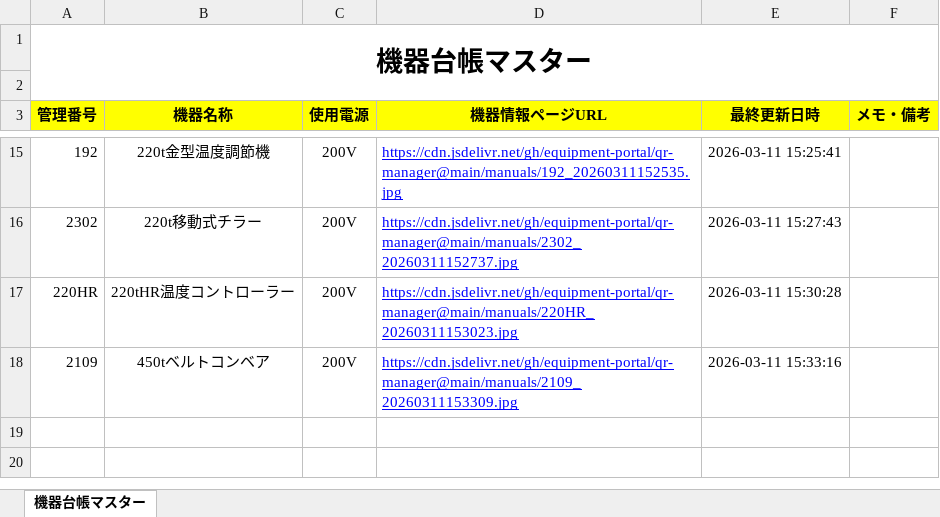
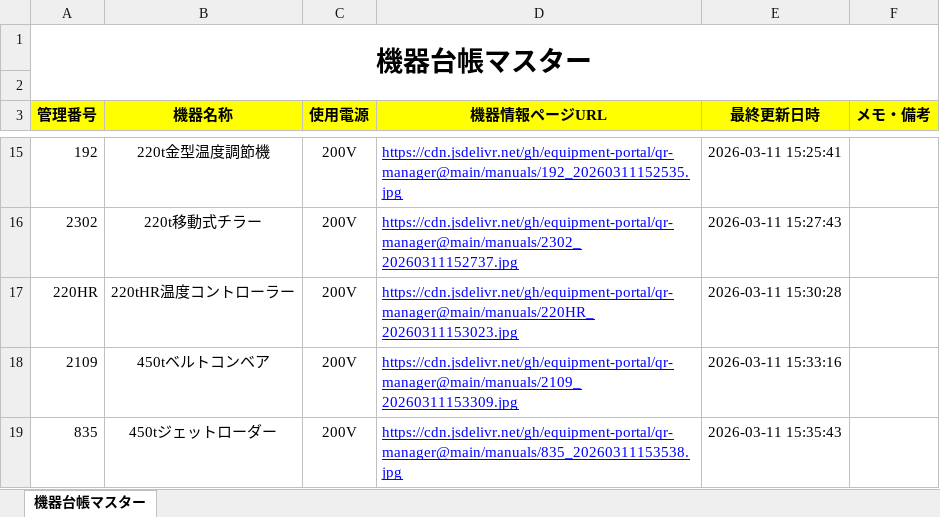
Before and after one commit to equipment-portal/qr-manager, an Excel workbook: ledger/機器台帳マスター.xlsx, sheet 機器台帳マスター, drawn as a sheet; only a part is shown, gaps mark what is left out; values as stored, in another font and other column widths than the file's, no borders; the diff names each change by its address in the sheet, - before the commit and + after, or states it on an @@ line.

Commit message:
Update Master Ledger

```diff
--- a/ledger/機器台帳マスター.xlsx (sheet 機器台帳マスター)
+++ b/ledger/機器台帳マスター.xlsx (sheet 機器台帳マスター)
+row 19: 835 | 450tジェットローダー | 200V | https://cdn.jsdelivr.net/gh/equipment-portal/qr-manager@main/manuals/835_20260311153538.jpg | 2026-03-11 15:35:43
```
